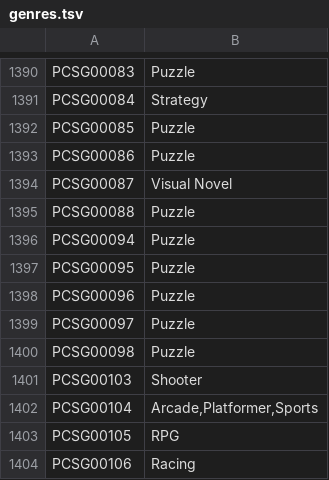
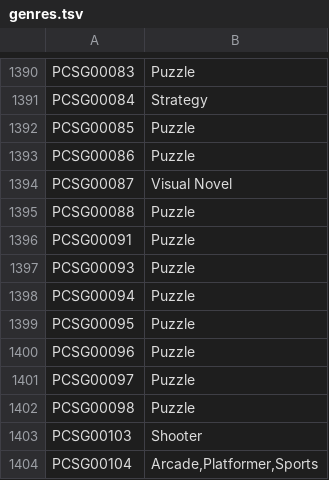
Before and after one commit to ShockStabber13/VitaGamesBrowser-Data, a TSV file: vita/genres.tsv, drawn as a sheet; only a part is shown, gaps mark what is left out; the shorter side is filled out with more unchanged rows; the diff names each change by its address in the sheet, - before the commit and + after, or states it on an @@ line.

```diff
--- a/vita/genres.tsv
+++ b/vita/genres.tsv
+row 1396: PCSG00091 | Puzzle
+row 1397: PCSG00093 | Puzzle
```
Also changed, not shown: vita/covers-index.tsv, vita/igdb-library.tsv, 21 other files.
